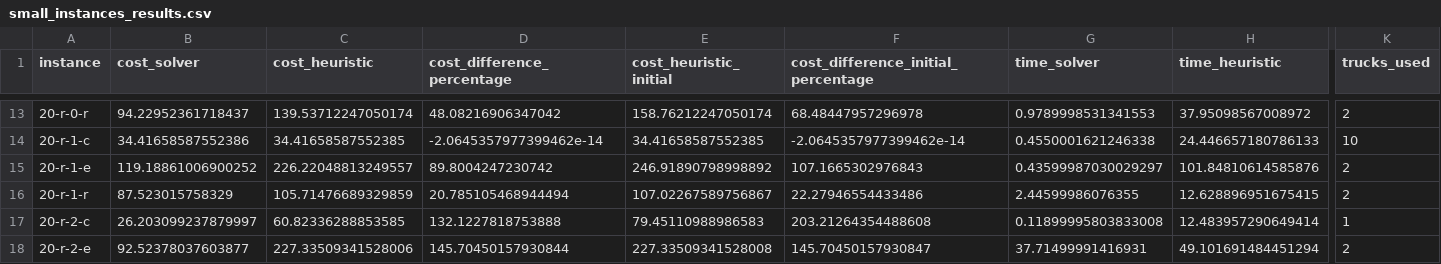
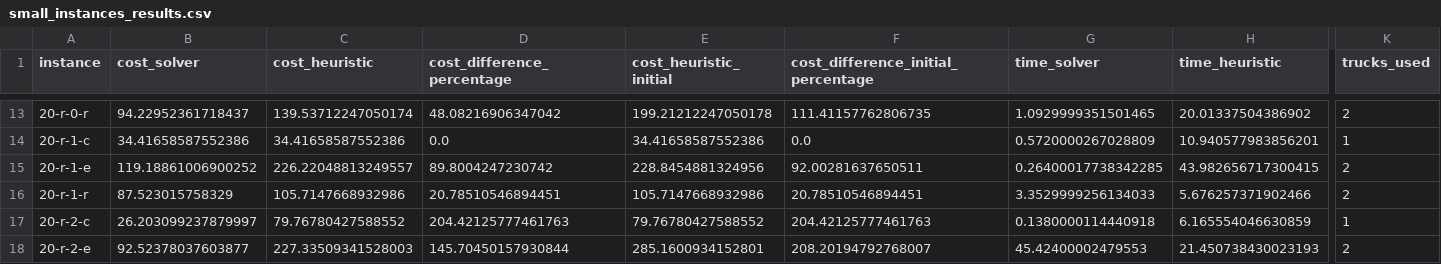
Before and after one commit to Fedrosauro/Mathematical-optimization-project, a CSV file: best_results/small_instances_results.csv, drawn as a sheet; only a part is shown, gaps mark what is left out; the diff covers the shown part only; the diff names each change by its address in the sheet, - before the commit and + after, or states it on an @@ line.

```diff
--- a/best_results/small_instances_results.csv
+++ b/best_results/small_instances_results.csv
-E13 (cost_heuristic_initial): 158.76212247050174
+E13 (cost_heuristic_initial): 199.21212247050178
-F13: 68.48447957296978
+F13: 111.41157762806735
-G13 (time_solver): 0.9789998531341553
+G13 (time_solver): 1.0929999351501465
-H13 (time_heuristic): 37.95098567008972
+H13 (time_heuristic): 20.01337504386902
-C14 (cost_heuristic): 34.41658587552385
+C14 (cost_heuristic): 34.41658587552386
-D14 (cost_difference_percentage): -2.0645357977399462e-14
+D14 (cost_difference_percentage): 0.0
-E14 (cost_heuristic_initial): 34.41658587552385
+E14 (cost_heuristic_initial): 34.41658587552386
-F14: -2.0645357977399462e-14
+F14: 0.0
-G14 (time_solver): 0.4550001621246338
+G14 (time_solver): 0.5720000267028809
-H14 (time_heuristic): 24.446657180786133
+H14 (time_heuristic): 10.940577983856201
-K14 (trucks_used): 10
+K14 (trucks_used): 1
-E15 (cost_heuristic_initial): 246.91890798998892
+E15 (cost_heuristic_initial): 228.8454881324956
-F15: 107.1665302976843
+F15: 92.00281637650511
-G15 (time_solver): 0.43599987030029297
+G15 (time_solver): 0.26400017738342285
-H15 (time_heuristic): 101.84810614585876
+H15 (time_heuristic): 43.982656717300415
-C16 (cost_heuristic): 105.71476689329859
+C16 (cost_heuristic): 105.7147668932986
-D16 (cost_difference_percentage): 20.785105468944494
+D16 (cost_difference_percentage): 20.78510546894451
-E16 (cost_heuristic_initial): 107.02267589756867
+E16 (cost_heuristic_initial): 105.7147668932986
-F16: 22.27946554433486
+F16: 20.78510546894451
-G16 (time_solver): 2.44599986076355
+G16 (time_solver): 3.3529999256134033
-H16 (time_heuristic): 12.628896951675415
+H16 (time_heuristic): 5.676257371902466
-C17 (cost_heuristic): 60.82336288853585
+C17 (cost_heuristic): 79.76780427588552
-D17 (cost_difference_percentage): 132.1227818753888
+D17 (cost_difference_percentage): 204.42125777461763
-E17 (cost_heuristic_initial): 79.45110988986583
+E17 (cost_heuristic_initial): 79.76780427588552
-F17: 203.21264354488608
+F17: 204.42125777461763
-G17 (time_solver): 0.11899995803833008
+G17 (time_solver): 0.1380000114440918
-H17 (time_heuristic): 12.483957290649414
+H17 (time_heuristic): 6.165554046630859
-C18 (cost_heuristic): 227.33509341528006
+C18 (cost_heuristic): 227.33509341528003
-E18 (cost_heuristic_initial): 227.33509341528008
+E18 (cost_heuristic_initial): 285.1600934152801
-F18: 145.70450157930847
+F18: 208.20194792768007
-G18 (time_solver): 37.71499991416931
+G18 (time_solver): 45.42400002479553
-H18 (time_heuristic): 49.101691484451294
+H18 (time_heuristic): 21.450738430023193
```
Also changed, not shown: 106 edited cells elsewhere in this file, 1 other file.
